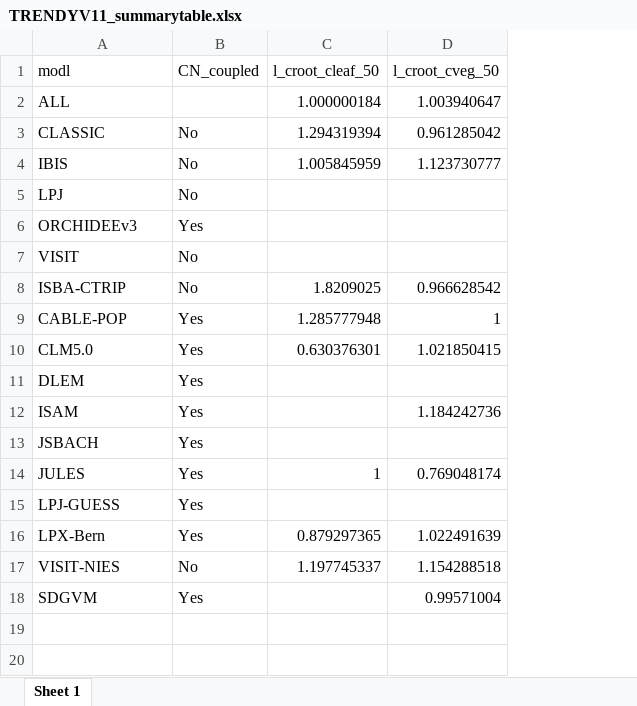
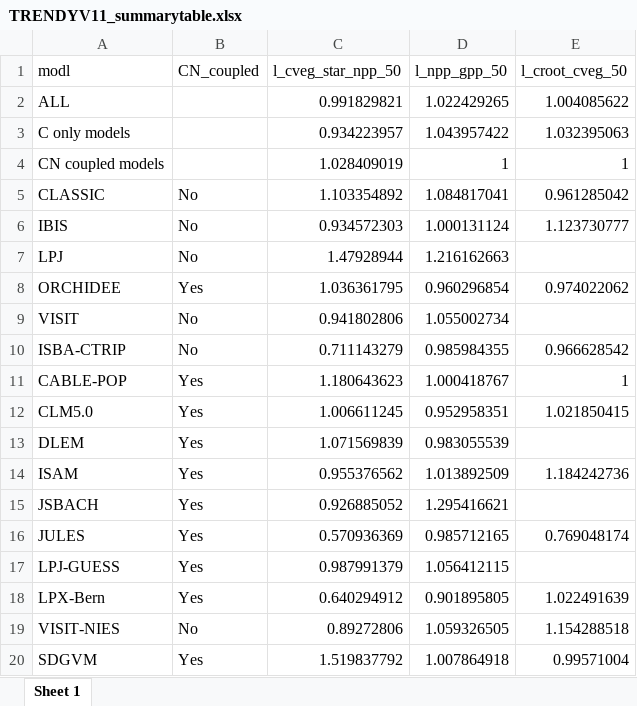
Before and after one commit to stineb/dgvmlin, an Excel workbook: fig/TRENDYV11_summarytable.xlsx, sheet Sheet 1, drawn as a sheet; values as stored, in another font and other column widths than the file's, no borders; removed rows and columns are numbered as before the commit, all else as after; the diff names each change by its address in the sheet, - before the commit and + after, or states it on an @@ line.

Commit message:
update the tables

```diff
--- a/fig/TRENDYV11_summarytable.xlsx (sheet Sheet 1)
+++ b/fig/TRENDYV11_summarytable.xlsx (sheet Sheet 1)
-column C (l_croot_cleaf_50), rows 2-17: 1.000000184 | 1.294319394 | 1.005845959 |  |  |  | 1.8209025 | 1.285777948 | 0.630376301 |  |  |  | 1 |  | 0.879297365 | 1.197745337
+column C (l_cveg_star_npp_50), row 2: 0.991829821; rows 5-20: 1.103354892 | 0.934572303 | 1.47928944 | 1.036361795 | 0.941802806 | 0.711143279 | 1.180643623 | 1.006611245 | 1.071569839 | 0.955376562 | 0.926885052 | 0.570936369 | 0.987991379 | 0.640294912 | 0.89272806 | 1.519837792
+column D (l_npp_gpp_50), row 2: 1.022429265; rows 5-20: 1.084817041 | 1.000131124 | 1.216162663 | 0.960296854 | 1.055002734 | 0.985984355 | 1.000418767 | 0.952958351 | 0.983055539 | 1.013892509 | 1.295416621 | 0.985712165 | 1.056412115 | 0.901895805 | 1.059326505 | 1.007864918
-E2 (l_croot_cveg_50): 1.003940647
+E2 (l_croot_cveg_50): 1.004085622
+row 3: C only models |  | 0.934223957 | 1.043957422 | 1.032395063
+row 4: CN coupled models |  | 1.028409019 | 1 | 1
-A8 (modl): ORCHIDEEv3
+A8 (modl): ORCHIDEE
-E8 (l_croot_cveg_50): (empty)
+E8 (l_croot_cveg_50): 0.974022062
```
Also changed, not shown: fig/summary_table.xlsx, 1 other file.
